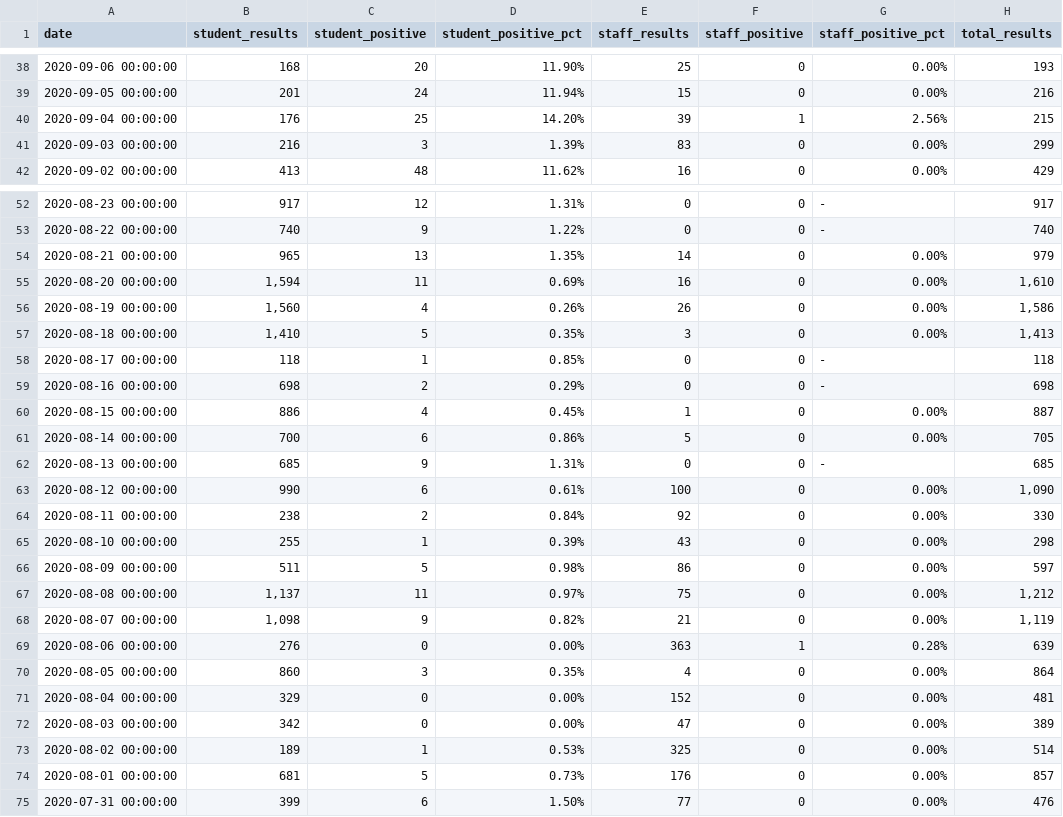
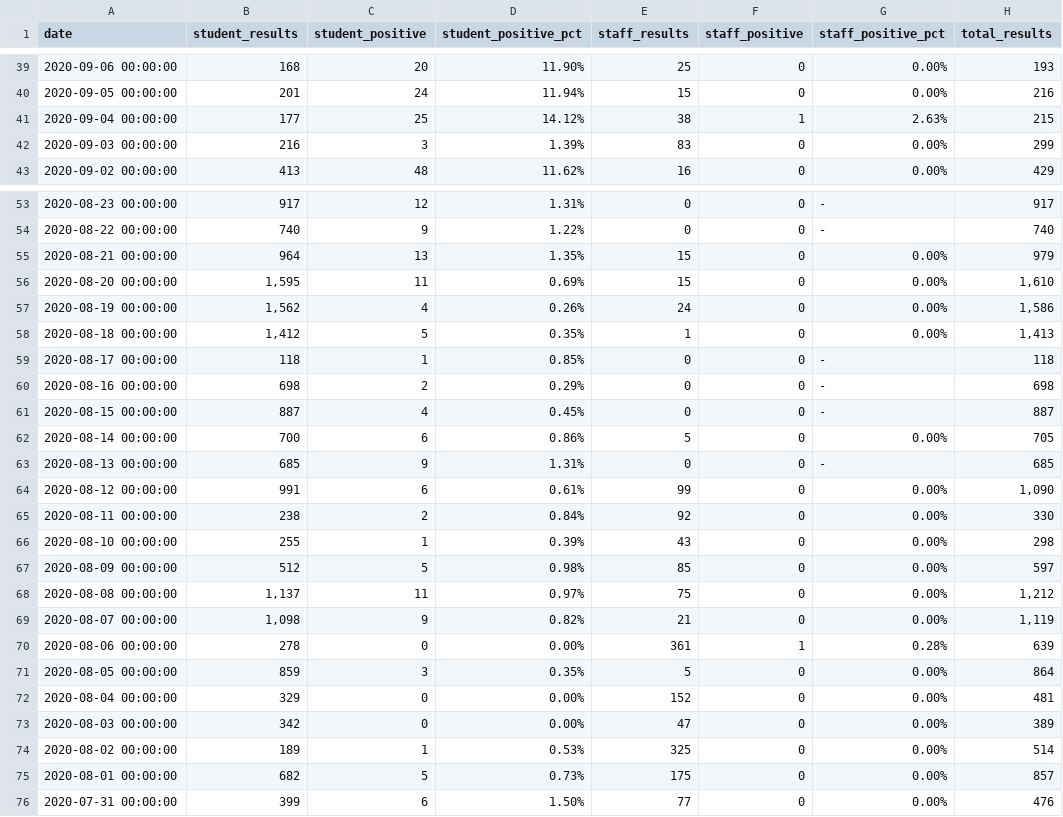
Before and after one commit to dwillis/wvu-projects, a CSV file: wvu-covid-tests/wvu_morgantown_covid_testing.csv, drawn as a sheet; only a part is shown, gaps mark what is left out; addresses are those after the commit; the diff covers the shown part only; the diff names each change by its address in the sheet, - before the commit and + after, or states it on an @@ line.

```diff
--- a/wvu-covid-tests/wvu_morgantown_covid_testing.csv
+++ b/wvu-covid-tests/wvu_morgantown_covid_testing.csv
-B41 (student_results): 176
+B41 (student_results): 177
-D41 (student_positive_pct): 14.20%
+D41 (student_positive_pct): 14.12%
-E41 (staff_results): 39
+E41 (staff_results): 38
-G41 (staff_positive_pct): 2.56%
+G41 (staff_positive_pct): 2.63%
-B55 (student_results): 965
+B55 (student_results): 964
-E55 (staff_results): 14
+E55 (staff_results): 15
-B56 (student_results): 1,594
+B56 (student_results): 1,595
-E56 (staff_results): 16
+E56 (staff_results): 15
-B57 (student_results): 1,560
+B57 (student_results): 1,562
-E57 (staff_results): 26
+E57 (staff_results): 24
-B58 (student_results): 1,410
+B58 (student_results): 1,412
-E58 (staff_results): 3
+E58 (staff_results): 1
-B61 (student_results): 886
+B61 (student_results): 887
-E61 (staff_results): 1
+E61 (staff_results): 0
-G61 (staff_positive_pct): 0.00%
+G61 (staff_positive_pct): -
-B64 (student_results): 990
+B64 (student_results): 991
-E64 (staff_results): 100
+E64 (staff_results): 99
-B67 (student_results): 511
+B67 (student_results): 512
-E67 (staff_results): 86
+E67 (staff_results): 85
-B70 (student_results): 276
+B70 (student_results): 278
-E70 (staff_results): 363
+E70 (staff_results): 361
-B71 (student_results): 860
+B71 (student_results): 859
-E71 (staff_results): 4
+E71 (staff_results): 5
-B75 (student_results): 681
+B75 (student_results): 682
-E75 (staff_results): 176
+E75 (staff_results): 175
```
Also changed, not shown: 1 added row and 61 edited cells elsewhere in this file.
